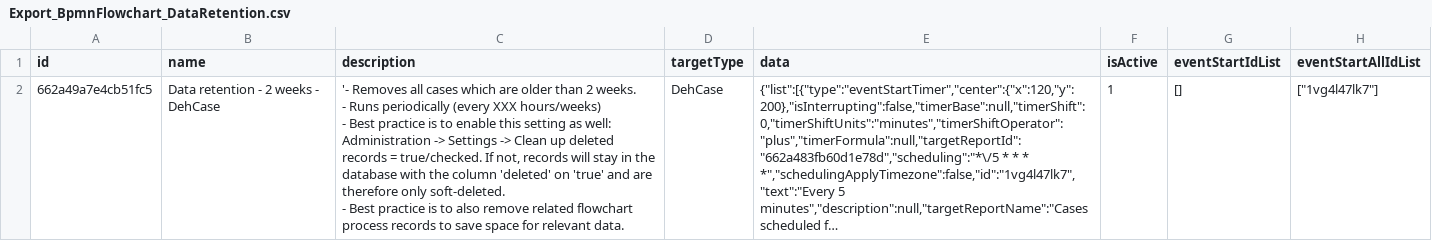
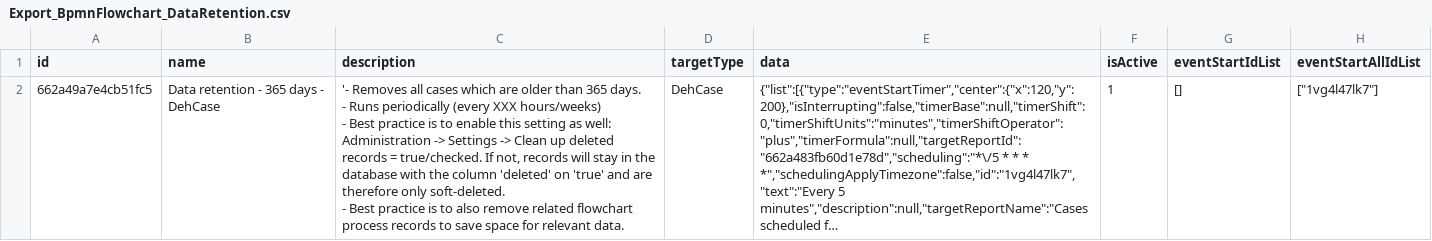
Before and after one commit to rodekruis/EspoCRM-knowledge-base, a CSV file: customization/dataRetention/Export_BpmnFlowchart_DataRetention.csv, drawn as a sheet; only a part is shown; long unchanged cells end in …; ↵ is a line break in a cell; the diff names each change by its address in the sheet, - before the commit and + after, or states it on an @@ line.

Commit message:
Update Export_BpmnFlowchart_DataRetention.csv

```diff
--- a/customization/dataRetention/Export_BpmnFlowchart_DataRetention.csv
+++ b/customization/dataRetention/Export_BpmnFlowchart_DataRetention.csv
-B2 (name): Data retention - 2 weeks - DehCase
+B2 (name): Data retention - 365 days - DehCase
-C2 (description): …older than 2 weeks. ↵ - Runs…
+C2 (description): …older than 365 days. ↵ - Runs…
```
